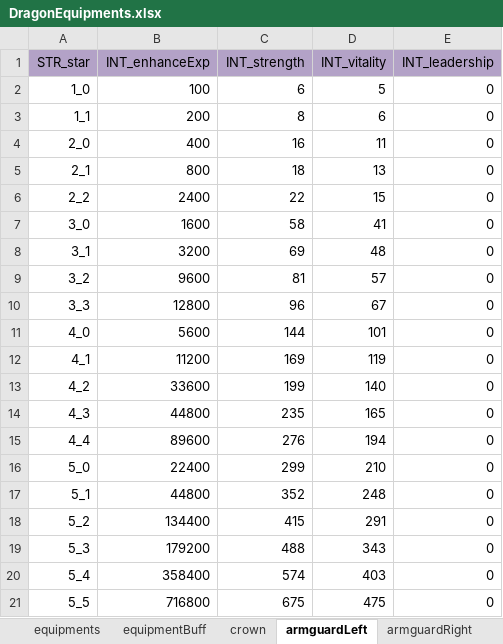
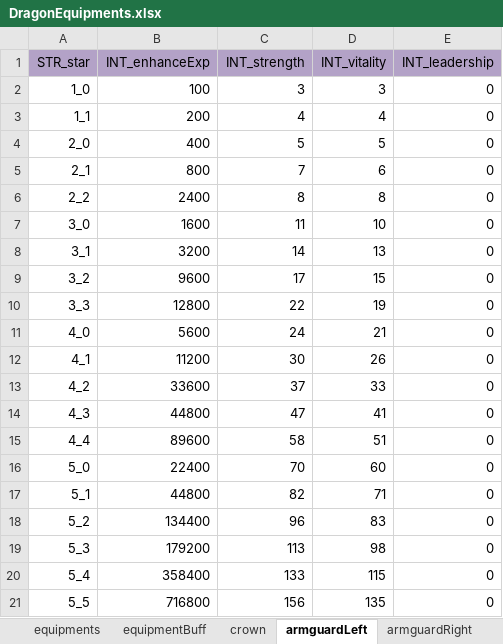
Before and after one commit to ModunZhang/kod_docs, an Excel workbook: datas/shared/DragonEquipments.xlsx, sheet armguardLeft, drawn as a sheet; values as stored, in another font and other column widths than the file's, no borders; the diff names each change by its address in the sheet, - before the commit and + after, or states it on an @@ line.

```diff
--- a/datas/shared/DragonEquipments.xlsx (sheet armguardLeft)
+++ b/datas/shared/DragonEquipments.xlsx (sheet armguardLeft)
-C2 (INT_strength): 6
+C2 (INT_strength): 3
-D2 (INT_vitality): 5
+D2 (INT_vitality): 3
-C3 (INT_strength): 8
+C3 (INT_strength): 4
-D3 (INT_vitality): 6
+D3 (INT_vitality): 4
-C4 (INT_strength): 16
+C4 (INT_strength): 5
-D4 (INT_vitality): 11
+D4 (INT_vitality): 5
-C5 (INT_strength): 18
+C5 (INT_strength): 7
-D5 (INT_vitality): 13
+D5 (INT_vitality): 6
-C6 (INT_strength): 22
+C6 (INT_strength): 8
-D6 (INT_vitality): 15
+D6 (INT_vitality): 8
-C7 (INT_strength): 58
+C7 (INT_strength): 11
-D7 (INT_vitality): 41
+D7 (INT_vitality): 10
-C8 (INT_strength): 69
+C8 (INT_strength): 14
-D8 (INT_vitality): 48
+D8 (INT_vitality): 13
-C9 (INT_strength): 81
+C9 (INT_strength): 17
-D9 (INT_vitality): 57
+D9 (INT_vitality): 15
-C10 (INT_strength): 96
+C10 (INT_strength): 22
-D10 (INT_vitality): 67
+D10 (INT_vitality): 19
-C11 (INT_strength): 144
+C11 (INT_strength): 24
-D11 (INT_vitality): 101
+D11 (INT_vitality): 21
-C12 (INT_strength): 169
+C12 (INT_strength): 30
-D12 (INT_vitality): 119
+D12 (INT_vitality): 26
-C13 (INT_strength): 199
+C13 (INT_strength): 37
-D13 (INT_vitality): 140
+D13 (INT_vitality): 33
-C14 (INT_strength): 235
+C14 (INT_strength): 47
-D14 (INT_vitality): 165
+D14 (INT_vitality): 41
-C15 (INT_strength): 276
+C15 (INT_strength): 58
-D15 (INT_vitality): 194
+D15 (INT_vitality): 51
-C16 (INT_strength): 299
+C16 (INT_strength): 70
-D16 (INT_vitality): 210
+D16 (INT_vitality): 60
-C17 (INT_strength): 352
+C17 (INT_strength): 82
-D17 (INT_vitality): 248
+D17 (INT_vitality): 71
-C18 (INT_strength): 415
+C18 (INT_strength): 96
-D18 (INT_vitality): 291
+D18 (INT_vitality): 83
-C19 (INT_strength): 488
+C19 (INT_strength): 113
-D19 (INT_vitality): 343
+D19 (INT_vitality): 98
-C20 (INT_strength): 574
+C20 (INT_strength): 133
-D20 (INT_vitality): 403
+D20 (INT_vitality): 115
-C21 (INT_strength): 675
+C21 (INT_strength): 156
-D21 (INT_vitality): 475
+D21 (INT_vitality): 135
```
Also changed, not shown: sheet crown, sheet armguardRight, sheet chest, sheet sting, sheet orb, datas/shared/AllianceBuilding.xlsx, datas/shared/AllianceVillage.xlsx, 3 other files.
